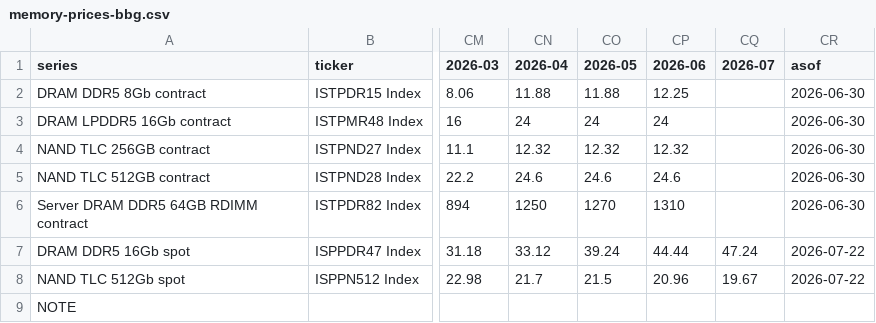
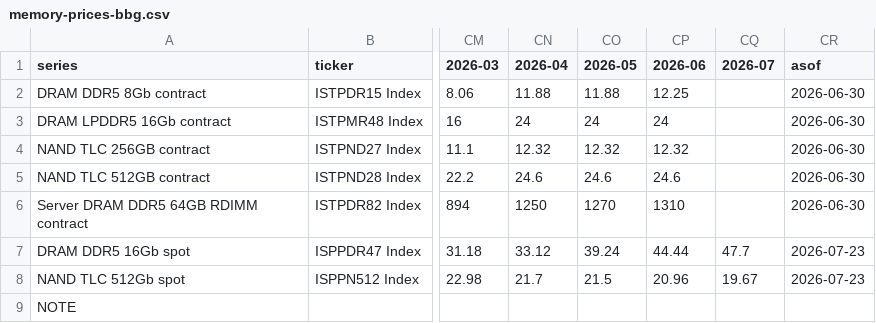
Before and after one commit to fbmonteiro07/wiki-empresas, a CSV file: _wiki/models/memory-prices-bbg.csv, drawn as a sheet; only a part is shown, gaps mark what is left out; the diff names each change by its address in the sheet, - before the commit and + after, or states it on an @@ line.

```diff
--- a/_wiki/models/memory-prices-bbg.csv
+++ b/_wiki/models/memory-prices-bbg.csv
-CQ7 (2026-07): 47.24
+CQ7 (2026-07): 47.7
-CR7:CR8 (asof): 2026-07-22
+CR7:CR8 (asof): 2026-07-23
```
Also changed, not shown: 44 other files.
